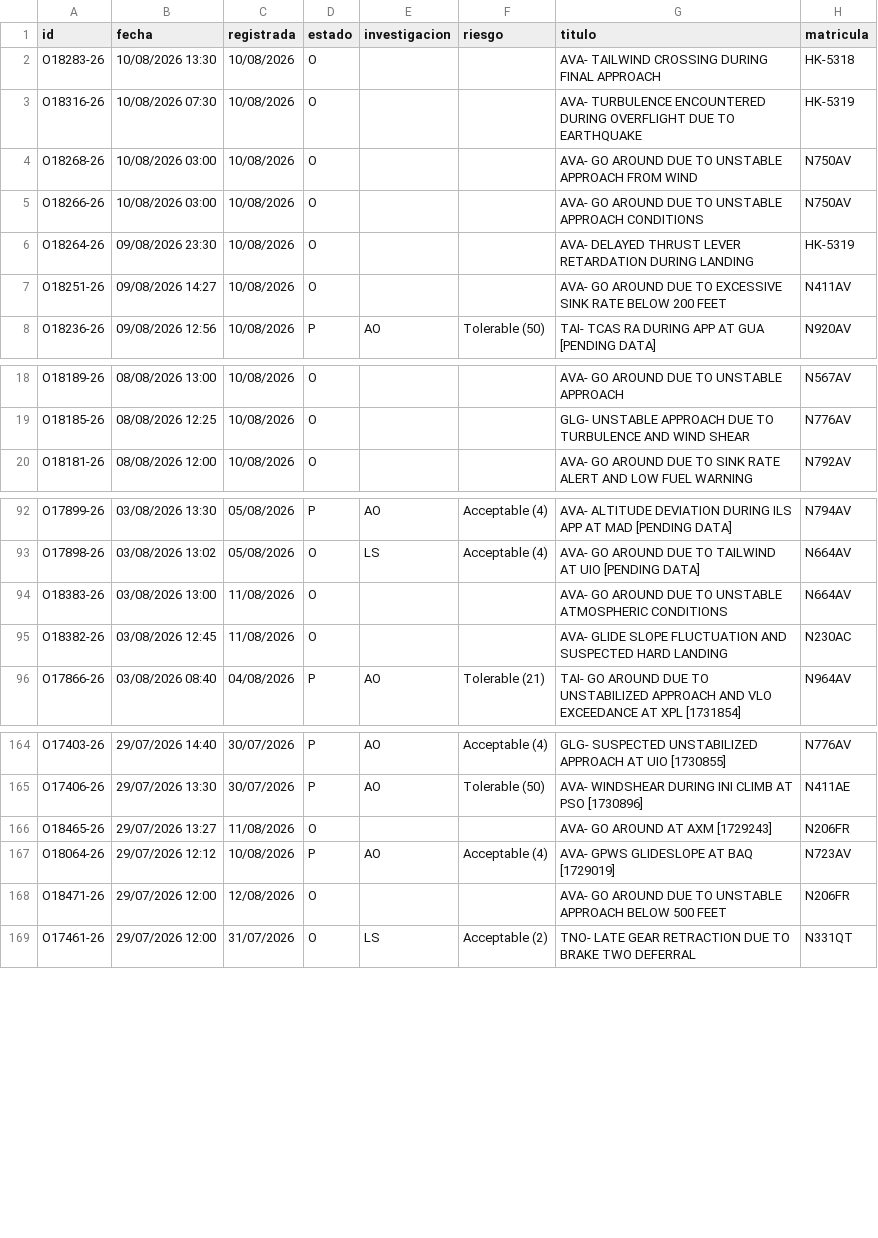
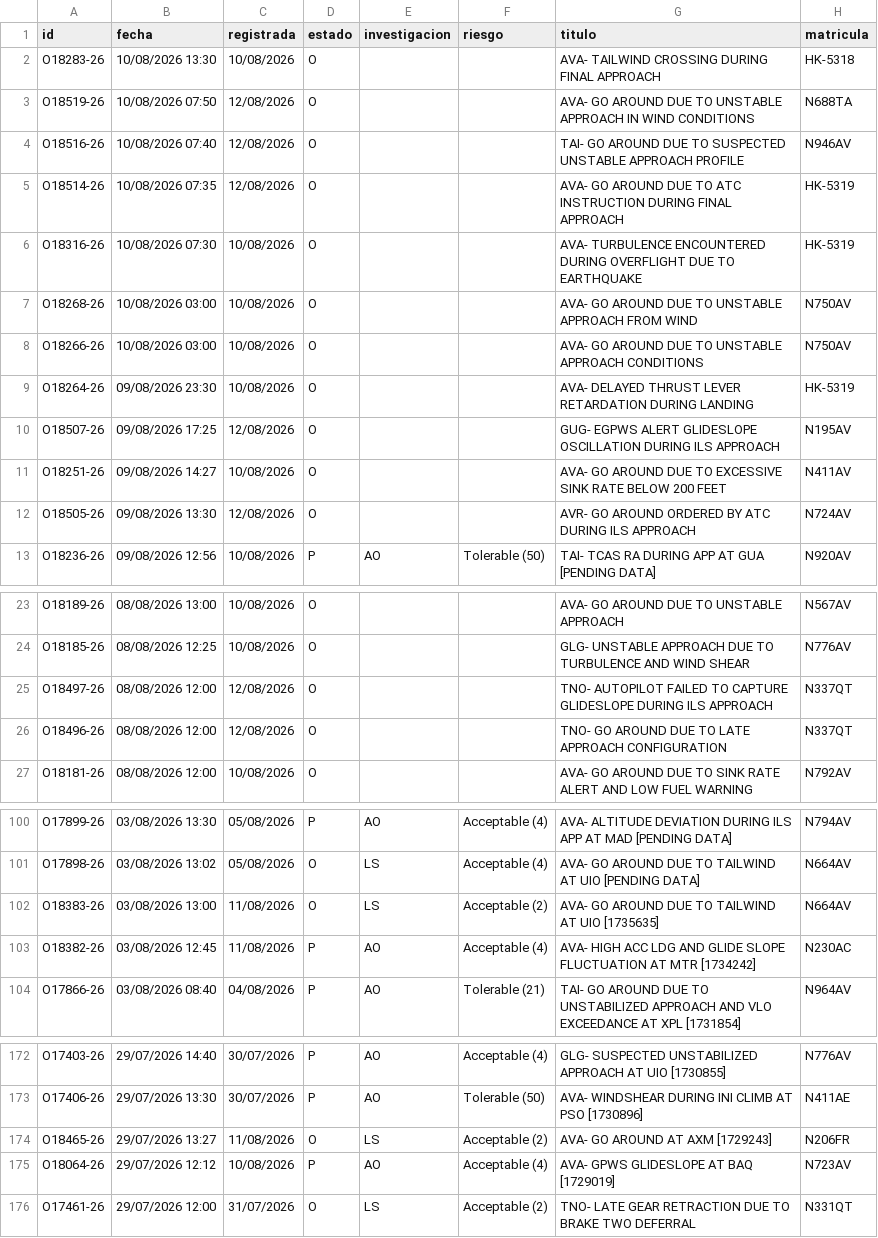
Before and after one commit to luibernip/segops, a CSV file: bitacora_real.csv, drawn as a sheet; only a part is shown, gaps mark what is left out; the diff covers the shown part only.

```diff
--- a/bitacora_real.csv
+++ b/bitacora_real.csv
@@ -2,2 +2,5 @@ id;fecha;registrada;estado;investigacion;riesgo;titulo;matricula
 O18283-26;10/08/2026 13:30;10/08/2026;O;;;AVA- TAILWIND CROSSING DURING FINAL APPROACH;HK-5318
+O18519-26;10/08/2026 07:50;12/08/2026;O;;;AVA- GO AROUND DUE TO UNSTABLE APPROACH IN WIND CONDITIONS;N688TA
+O18516-26;10/08/2026 07:40;12/08/2026;O;;;TAI- GO AROUND DUE TO SUSPECTED UNSTABLE APPROACH PROFILE;N946AV
+O18514-26;10/08/2026 07:35;12/08/2026;O;;;AVA- GO AROUND DUE TO ATC INSTRUCTION DURING FINAL APPROACH;HK-5319
 O18316-26;10/08/2026 07:30;10/08/2026;O;;;AVA- TURBULENCE ENCOUNTERED DURING OVERFLIGHT DUE TO EARTHQUAKE;HK-5319
@@ -6,3 +9,5 @@ O18266-26;10/08/2026 03:00;10/08/2026;O;;;AVA- GO AROUND DUE TO UNSTABLE APPROAC
 O18264-26;09/08/2026 23:30;10/08/2026;O;;;AVA- DELAYED THRUST LEVER RETARDATION DURING LANDING;HK-5319
+O18507-26;09/08/2026 17:25;12/08/2026;O;;;GUG- EGPWS ALERT GLIDESLOPE OSCILLATION DURING ILS APPROACH;N195AV
 O18251-26;09/08/2026 14:27;10/08/2026;O;;;AVA- GO AROUND DUE TO EXCESSIVE SINK RATE BELOW 200 FEET;N411AV
+O18505-26;09/08/2026 13:30;12/08/2026;O;;;AVR- GO AROUND ORDERED BY ATC DURING ILS APPROACH;N724AV
 O18236-26;09/08/2026 12:56;10/08/2026;P;AO;Tolerable (50);TAI- TCAS RA DURING APP AT GUA [PENDING DATA];N920AV
@@ -19,2 +24,4 @@ O18189-26;08/08/2026 13:00;10/08/2026;O;;;AVA- GO AROUND DUE TO UNSTABLE APPROAC
 O18185-26;08/08/2026 12:25;10/08/2026;O;;;GLG- UNSTABLE APPROACH DUE TO TURBULENCE AND WIND SHEAR;N776AV
+O18497-26;08/08/2026 12:00;12/08/2026;O;;;TNO- AUTOPILOT FAILED TO CAPTURE GLIDESLOPE DURING ILS APPROACH;N337QT
+O18496-26;08/08/2026 12:00;12/08/2026;O;;;TNO- GO AROUND DUE TO LATE APPROACH CONFIGURATION;N337QT
 O18181-26;08/08/2026 12:00;10/08/2026;O;;;AVA- GO AROUND DUE TO SINK RATE ALERT AND LOW FUEL WARNING;N792AV
@@ -93,4 +101,4 @@ O17899-26;03/08/2026 13:30;05/08/2026;P;AO;Acceptable (4);AVA- ALTITUDE DEVIATIO
 O17898-26;03/08/2026 13:02;05/08/2026;O;LS;Acceptable (4);AVA- GO AROUND DUE TO TAILWIND AT UIO [PENDING DATA];N664AV
-O18383-26;03/08/2026 13:00;11/08/2026;O;;;AVA- GO AROUND DUE TO UNSTABLE ATMOSPHERIC CONDITIONS;N664AV
-O18382-26;03/08/2026 12:45;11/08/2026;O;;;AVA- GLIDE SLOPE FLUCTUATION AND SUSPECTED HARD LANDING;N230AC
+O18383-26;03/08/2026 13:00;11/08/2026;O;LS;Acceptable (2);AVA- GO AROUND DUE TO TAILWIND AT UIO [1735635];N664AV
+O18382-26;03/08/2026 12:45;11/08/2026;P;AO;Acceptable (4);AVA- HIGH ACC LDG AND GLIDE SLOPE FLUCTUATION AT MTR [1734242];N230AC
 O17866-26;03/08/2026 08:40;04/08/2026;P;AO;Tolerable (21);TAI- GO AROUND DUE TO UNSTABILIZED APPROACH AND VLO EXCEEDANCE AT XPL [1731854];N964AV
@@ -165,5 +173,4 @@ O17403-26;29/07/2026 14:40;30/07/2026;P;AO;Acceptable (4);GLG- SUSPECTED UNSTABI
 O17406-26;29/07/2026 13:30;30/07/2026;P;AO;Tolerable (50);AVA- WINDSHEAR DURING INI CLIMB AT PSO [1730896];N411AE
-O18465-26;29/07/2026 13:27;11/08/2026;O;;;AVA- GO AROUND AT AXM [1729243];N206FR
+O18465-26;29/07/2026 13:27;11/08/2026;O;LS;Acceptable (2);AVA- GO AROUND AT AXM [1729243];N206FR
 O18064-26;29/07/2026 12:12;10/08/2026;P;AO;Acceptable (4);AVA- GPWS GLIDESLOPE AT BAQ [1729019];N723AV
-O18471-26;29/07/2026 12:00;12/08/2026;O;;;AVA- GO AROUND DUE TO UNSTABLE APPROACH BELOW 500 FEET;N206FR
 O17461-26;29/07/2026 12:00;31/07/2026;O;LS;Acceptable (2);TNO- LATE GEAR RETRACTION DUE TO BRAKE TWO DEFERRAL;N331QT
```
Also changed, not shown: 1 added row elsewhere in this file, bitacora_cbn.csv, bitacora_cbn_real.csv, 4 other files.
